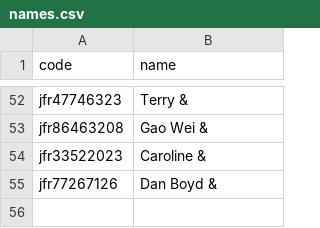
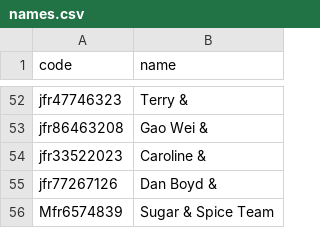
Before and after one commit to tzeliz/junandliz, a CSV file: names.csv, drawn as a sheet; only a part is shown, gaps mark what is left out; the diff names each change by its address in the sheet, - before the commit and + after, or states it on an @@ line.

Commit message:
add sugar and spice team

```diff
--- a/names.csv
+++ b/names.csv
+row 56: Mfr6574839 | Sugar & Spice Team
```
